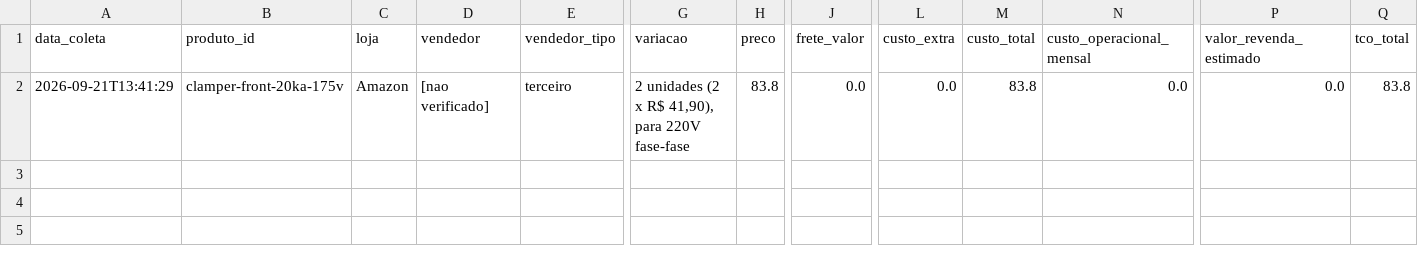
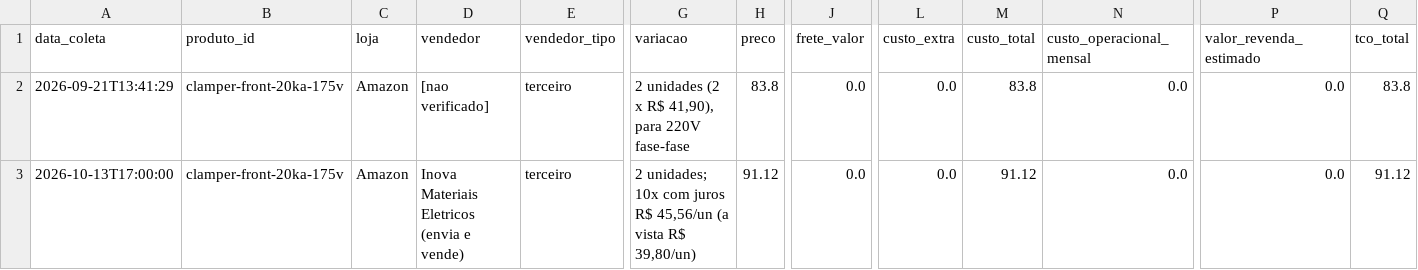
Before and after one commit to josemardp/central-compras, a CSV file: projetos/2026-dps-e-disjuntor-motor-portao/cotacoes.csv, drawn as a sheet; only a part is shown, gaps mark what is left out; rows hold the shown columns only; the diff names each change by its address in the sheet, - before the commit and + after, or states it on an @@ line.

```diff
--- a/projetos/2026-dps-e-disjuntor-motor-portao/cotacoes.csv
+++ b/projetos/2026-dps-e-disjuntor-motor-portao/cotacoes.csv
+row 3: 2026-10-13T17:00:00 | clamper-front-20ka-175v | Amazon | Inova Materiais Eletricos (envia e vende) | terceiro | 2 unidades; 10x com juros R$ 45,56/un (a vista R$ 39,80/un) | 91.12 | 0.0 | 0.0 | 91.12 | 0.0 | 0.0 | 91.12
```
Also changed, not shown: projetos/2026-cameras-tapo-c320ws-4-unidades/cotacoes.csv, projetos/2026-cartoes-microsd-128gb-cameras/cotacoes.csv, 50 other files.
